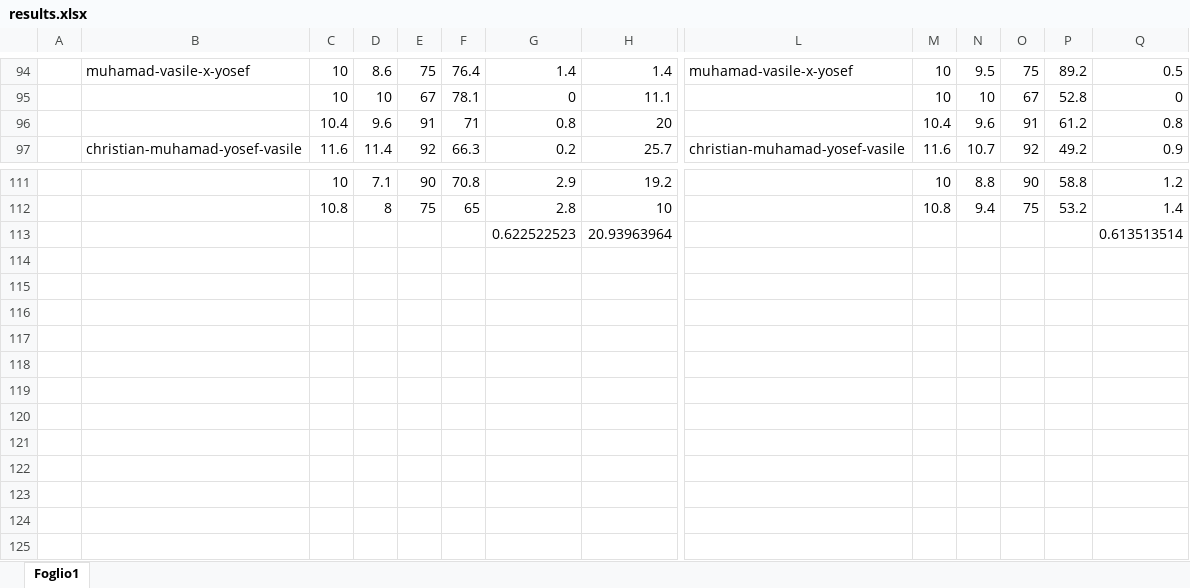
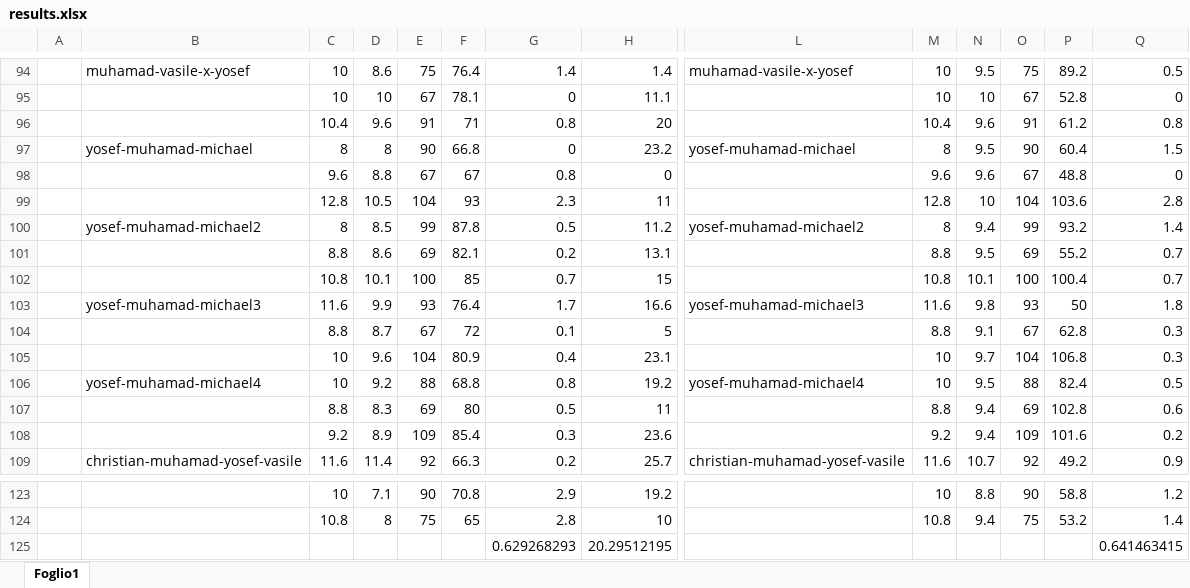
Before and after one commit to FarinaChristian/review, an Excel workbook: results.xlsx, sheet Foglio1, drawn as a sheet; only a part is shown, gaps mark what is left out; values as stored, in another font and other column widths than the file's, no borders; removed rows and columns are numbered as before the commit, all else as after; rows hold the shown columns only; the diff names each change by its address in the sheet, - before the commit and + after, or states it on an @@ line.

Commit message:
Add files via upload

```diff
--- a/results.xlsx (sheet Foglio1)
+++ b/results.xlsx (sheet Foglio1)
+row 97:  | yosef-muhamad-michael | 8 | 8 | 90 | 66.8 | 0 | 23.2 | yosef-muhamad-michael | 8 | 9.5 | 90 | 60.4 | 1.5
+row 98:  |  | 9.6 | 8.8 | 67 | 67 | 0.8 | 0 |  | 9.6 | 9.6 | 67 | 48.8 | 0
+row 99:  |  | 12.8 | 10.5 | 104 | 93 | 2.3 | 11 |  | 12.8 | 10 | 104 | 103.6 | 2.8
+row 100:  | yosef-muhamad-michael2 | 8 | 8.5 | 99 | 87.8 | 0.5 | 11.2 | yosef-muhamad-michael2 | 8 | 9.4 | 99 | 93.2 | 1.4
+row 101:  |  | 8.8 | 8.6 | 69 | 82.1 | 0.2 | 13.1 |  | 8.8 | 9.5 | 69 | 55.2 | 0.7
+row 102:  |  | 10.8 | 10.1 | 100 | 85 | 0.7 | 15 |  | 10.8 | 10.1 | 100 | 100.4 | 0.7
+row 103:  | yosef-muhamad-michael3 | 11.6 | 9.9 | 93 | 76.4 | 1.7 | 16.6 | yosef-muhamad-michael3 | 11.6 | 9.8 | 93 | 50 | 1.8
+row 104:  |  | 8.8 | 8.7 | 67 | 72 | 0.1 | 5 |  | 8.8 | 9.1 | 67 | 62.8 | 0.3
+row 105:  |  | 10 | 9.6 | 104 | 80.9 | 0.4 | 23.1 |  | 10 | 9.7 | 104 | 106.8 | 0.3
+row 106:  | yosef-muhamad-michael4 | 10 | 9.2 | 88 | 68.8 | 0.8 | 19.2 | yosef-muhamad-michael4 | 10 | 9.5 | 88 | 82.4 | 0.5
+row 107:  |  | 8.8 | 8.3 | 69 | 80 | 0.5 | 11 |  | 8.8 | 9.4 | 69 | 102.8 | 0.6
+row 108:  |  | 9.2 | 8.9 | 109 | 85.4 | 0.3 | 23.6 |  | 9.2 | 9.4 | 109 | 101.6 | 0.2
-row 113:  |  |  |  |  |  | 0.622522523 | 20.93963964 |  |  |  |  |  | 0.613513514
+row 125:  |  |  |  |  |  | 0.629268293 | 20.29512195 |  |  |  |  |  | 0.641463415
```
Also changed, not shown: formulas that keep their value.
